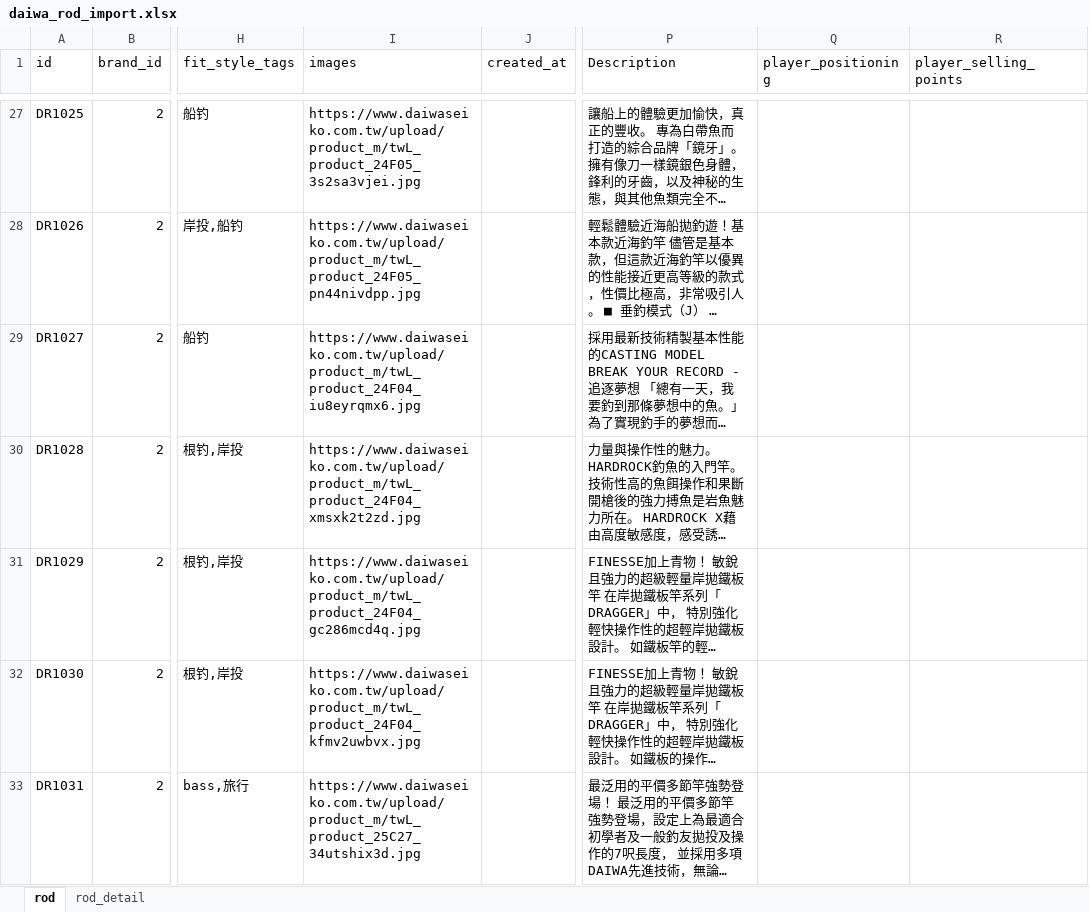
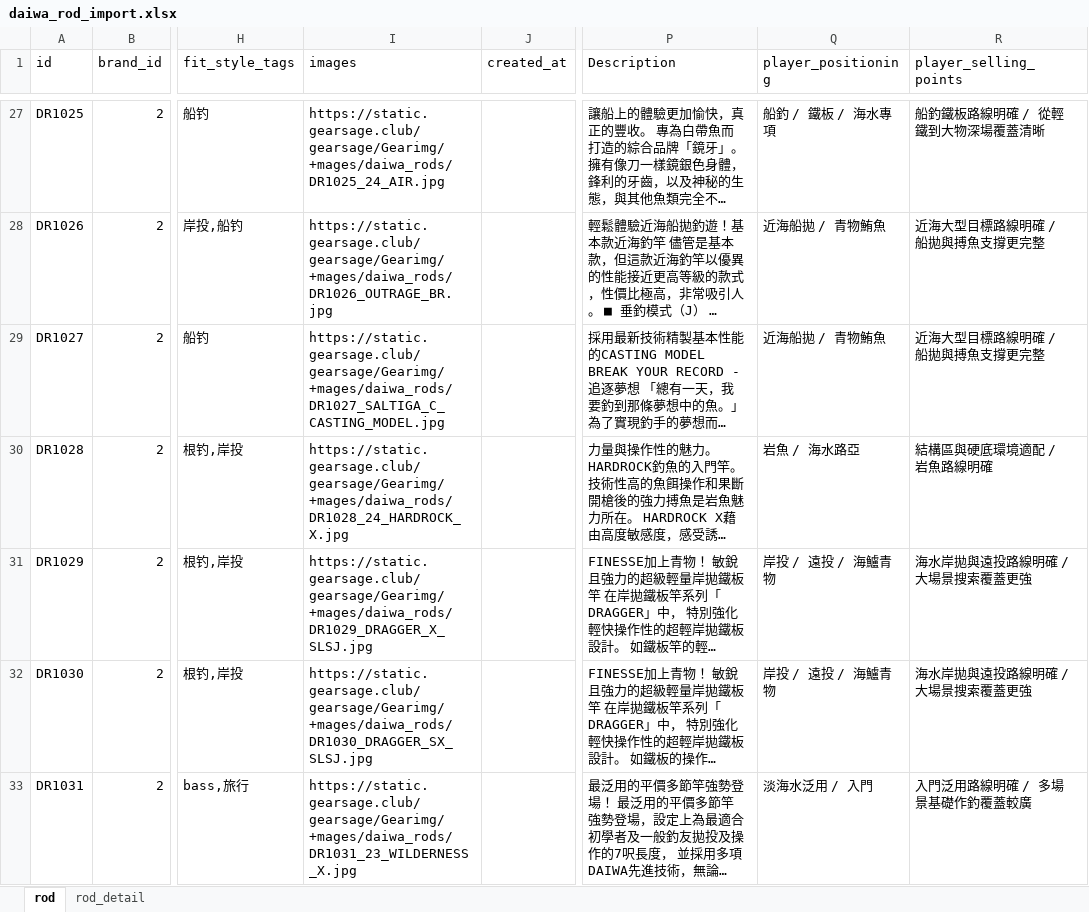
Before and after one commit to Dmaozhua/GearSage, an Excel workbook: GearSage-client/pkgGear/data_raw/daiwa_rod_import.xlsx, sheet rod, drawn as a sheet; only a part is shown, gaps mark what is left out; long unchanged cells end in …; values as stored, in another font and other column widths than the file's, no borders; the diff covers the shown part only; the diff names each change by its address in the sheet, - before the commit and + after, or states it on an @@ line.

Commit message:
daiwa rod 抓取

```diff
--- a/GearSage-client/pkgGear/data_raw/daiwa_rod_import.xlsx (sheet rod)
+++ b/GearSage-client/pkgGear/data_raw/daiwa_rod_import.xlsx (sheet rod)
-I27 (images): https://www.daiwaseiko.com.tw/upload/product_m/twL_product_24F05_3s2sa3vjei.jpg
+I27 (images): https://static.gearsage.club/gearsage/Gearimg/+mages/daiwa_rods/DR1025_24_AIR.jpg
-Q27 (player_positioning): (empty)
+Q27 (player_positioning): 船釣 / 鐵板 / 海水專項
-R27 (player_selling_points): (empty)
+R27 (player_selling_points): 船釣鐵板路線明確 / 從輕鐵到大物深場覆蓋清晰
-I28 (images): https://www.daiwaseiko.com.tw/upload/product_m/twL_product_24F05_pn44nivdpp.jpg
+I28 (images): https://static.gearsage.club/gearsage/Gearimg/+mages/daiwa_rods/DR1026_OUTRAGE_BR.jpg
-Q28:Q29 (player_positioning): (empty)
+Q28:Q29 (player_positioning): 近海船拋 / 青物鮪魚
-R28:R29 (player_selling_points): (empty)
+R28:R29 (player_selling_points): 近海大型目標路線明確 / 船拋與搏魚支撐更完整
-I29 (images): https://www.daiwaseiko.com.tw/upload/product_m/twL_product_24F04_iu8eyrqmx6.jpg
+I29 (images): https://static.gearsage.club/gearsage/Gearimg/+mages/daiwa_rods/DR1027_SALTIGA_C_CASTING_MODEL.jpg
-I30 (images): https://www.daiwaseiko.com.tw/upload/product_m/twL_product_24F04_xmsxk2t2zd.jpg
+I30 (images): https://static.gearsage.club/gearsage/Gearimg/+mages/daiwa_rods/DR1028_24_HARDROCK_X.jpg
-Q30 (player_positioning): (empty)
+Q30 (player_positioning): 岩魚 / 海水路亞
-R30 (player_selling_points): (empty)
+R30 (player_selling_points): 結構區與硬底環境適配 / 岩魚路線明確
-I31 (images): https://www.daiwaseiko.com.tw/upload/product_m/twL_product_24F04_gc286mcd4q.jpg
+I31 (images): https://static.gearsage.club/gearsage/Gearimg/+mages/daiwa_rods/DR1029_DRAGGER_X_SLSJ.jpg
-Q31:Q32 (player_positioning): (empty)
+Q31:Q32 (player_positioning): 岸投 / 遠投 / 海鱸青物
-R31:R32 (player_selling_points): (empty)
+R31:R32 (player_selling_points): 海水岸拋與遠投路線明確 / 大場景搜索覆蓋更強
-I32 (images): https://www.daiwaseiko.com.tw/upload/product_m/twL_product_24F04_kfmv2uwbvx.jpg
+I32 (images): https://static.gearsage.club/gearsage/Gearimg/+mages/daiwa_rods/DR1030_DRAGGER_SX_SLSJ.jpg
-I33 (images): https://www.daiwaseiko.com.tw/upload/product_m/twL_product_25C27_34utshix3d.jpg
+I33 (images): https://static.gearsage.club/gearsage/Gearimg/+mages/daiwa_rods/DR1031_23_WILDERNESS_X.jpg
-Q33 (player_positioning): (empty)
+Q33 (player_positioning): 淡海水泛用 / 入門
-R33 (player_selling_points): (empty)
+R33 (player_selling_points): 入門泛用路線明確 / 多場景基礎作釣覆蓋較廣
```
Also changed, not shown: 30 added rows and 114 edited cells elsewhere in this sheet, sheet rod_detail, GearSage-client/rate/excel/reel.xlsx, 16 other files.
